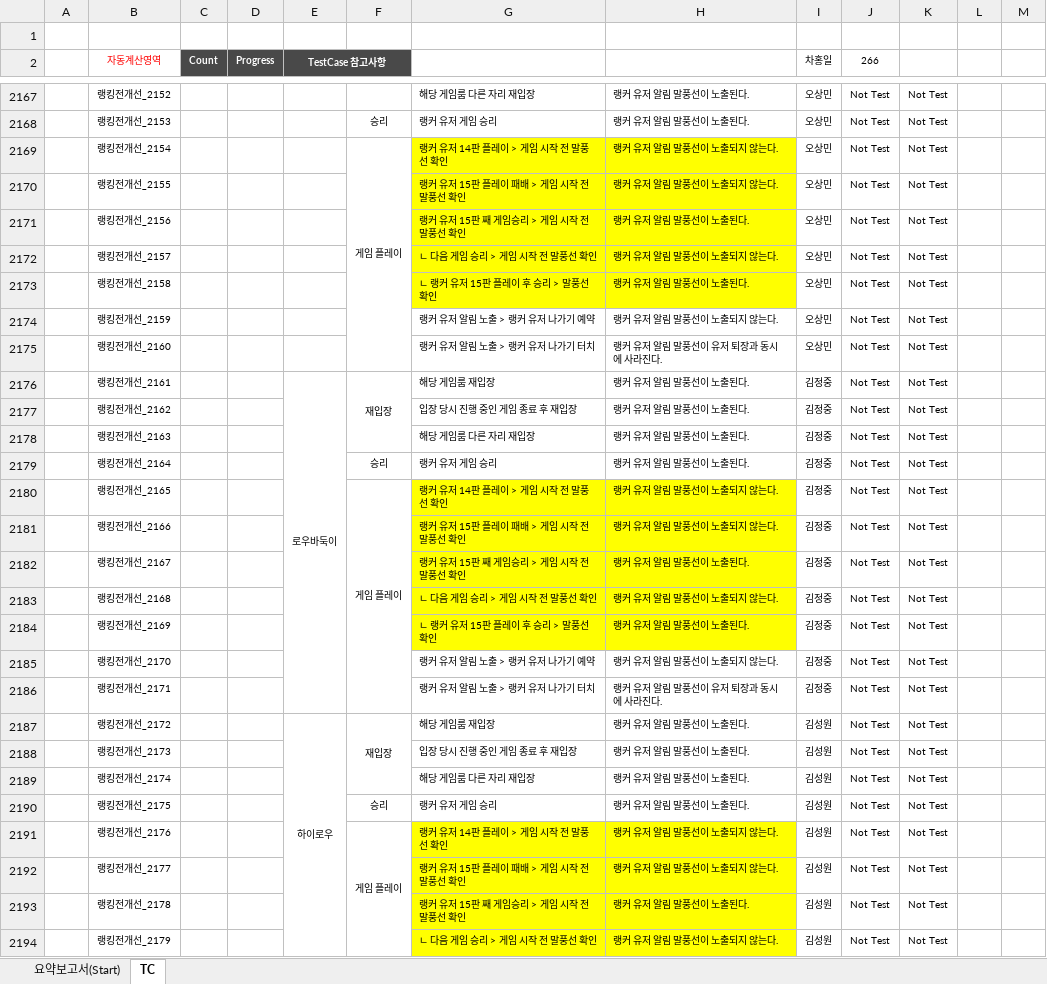
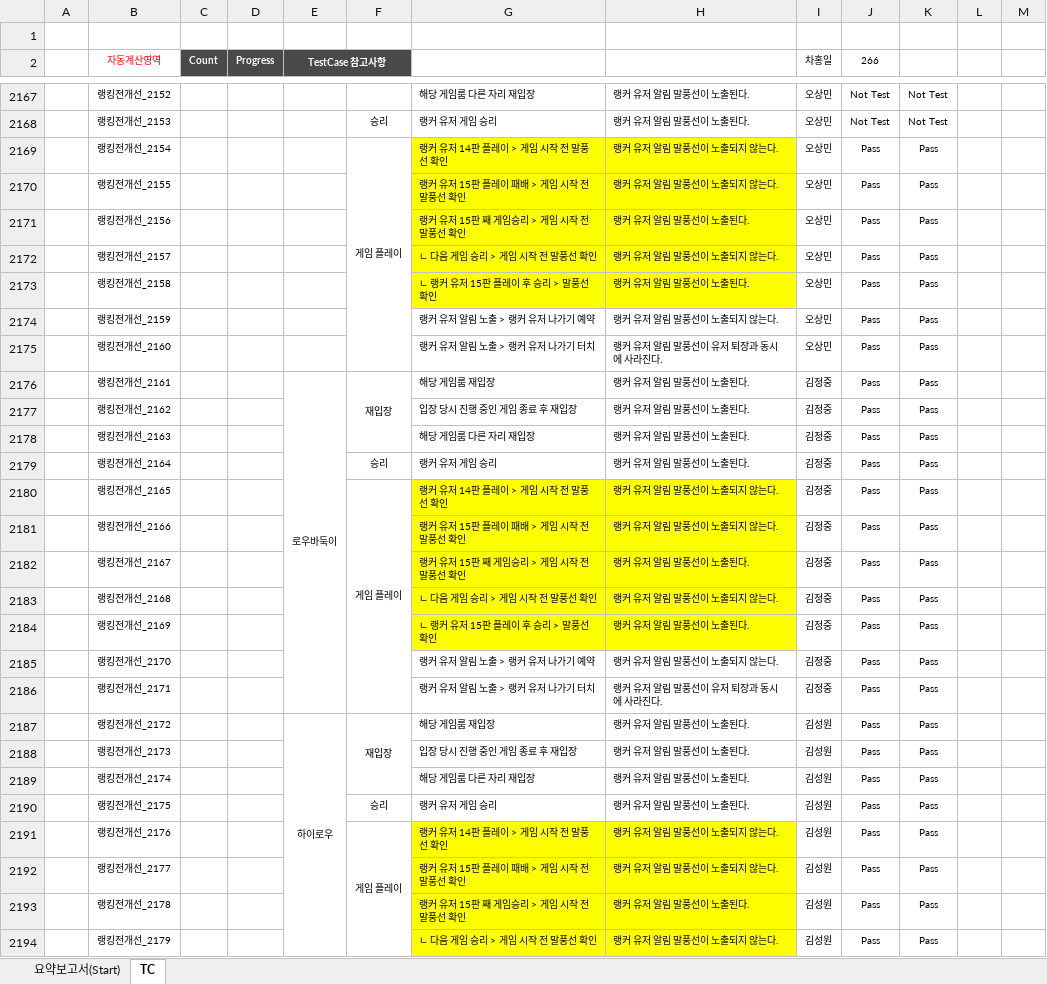
Before and after one commit to mp-qa/TC, an Excel workbook: 랭킹전개선_20181206_김성원.xlsx, sheet TC, drawn as a sheet; only a part is shown, gaps mark what is left out; values as stored, in another font and other column widths than the file's, no borders; conditional formats not drawn; the diff covers the shown part only; the diff names each change by its address in the sheet, - before the commit and + after, or states it on an @@ line.

Commit message:
Update 랭킹전개선_20181206_김성원.xlsx

```diff
--- a/랭킹전개선_20181206_김성원.xlsx (sheet TC)
+++ b/랭킹전개선_20181206_김성원.xlsx (sheet TC)
-J2169:J2194 (266): Not Test
+J2169:J2194 (266): Pass
-K2169:K2194: Not Test
+K2169:K2194: Pass
```
Also changed, not shown: 55 edited cells elsewhere in this sheet.
